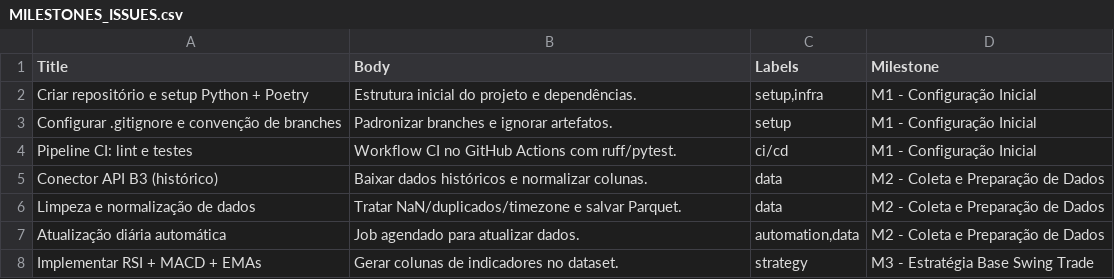
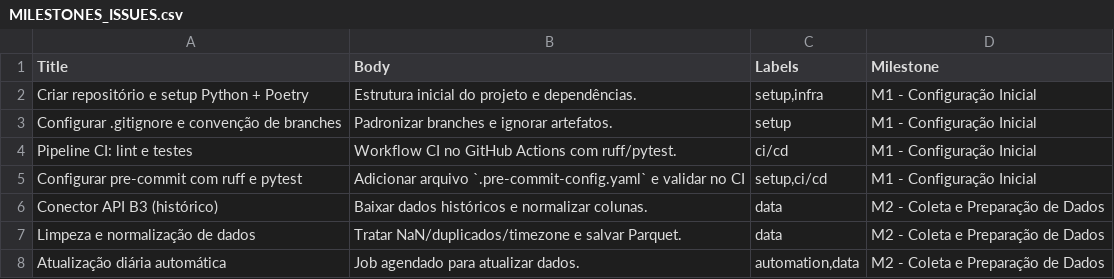
Before and after one commit to leotavo/swing-trade-b3, a CSV file: MILESTONES_ISSUES.csv, drawn as a sheet; only a part is shown; the shorter side is filled out with more unchanged rows; the diff names each change by its address in the sheet, - before the commit and + after, or states it on an @@ line.

Commit message:
chore: add pre-commit and CI workflow

```diff
--- a/MILESTONES_ISSUES.csv
+++ b/MILESTONES_ISSUES.csv
+row 5: Configurar pre-commit com ruff e pytest | Adicionar arquivo `.pre-commit-config.yaml` e validar no CI | setup,ci/cd | M1 - Configuração Inicial
```
Also changed, not shown: 2 other files.
